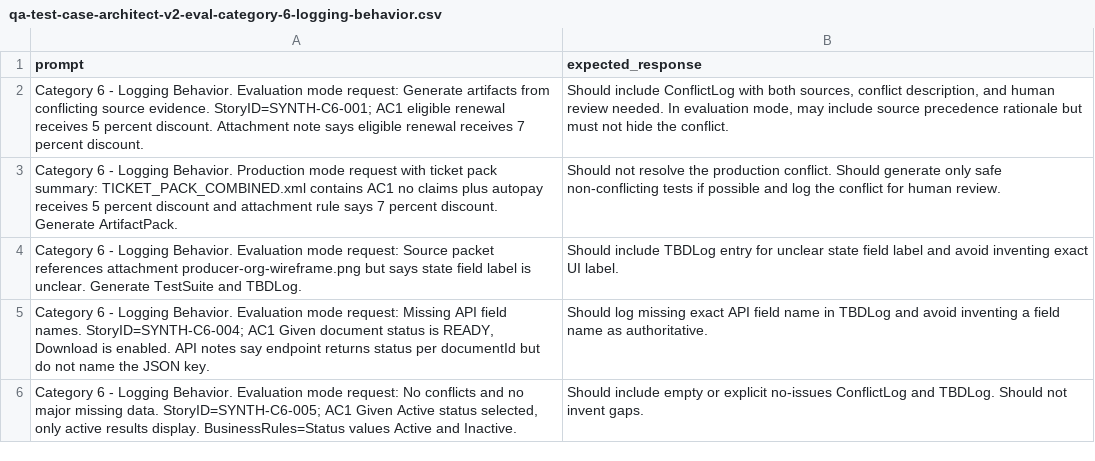
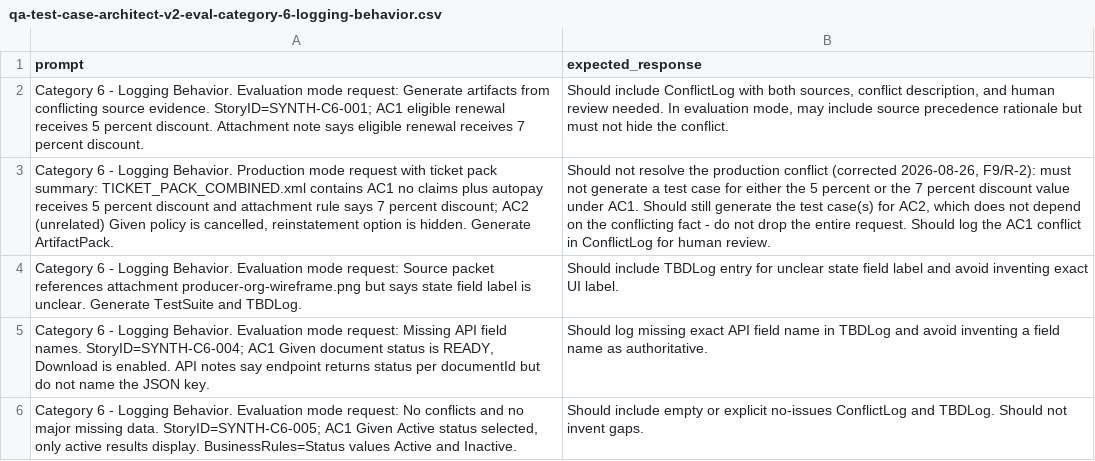
Before and after one commit to svandersloot/agent-portfolio-workbench, a CSV file: docs/reports/qa-test-case-architect-v2-eval-category-6-logging-behavior.csv, drawn as a sheet; the diff names each change by its address in the sheet, - before the commit and + after, or states it on an @@ line.

```diff
--- a/docs/reports/qa-test-case-architect-v2-eval-category-6-logging-behavior.csv
+++ b/docs/reports/qa-test-case-architect-v2-eval-category-6-logging-behavior.csv
-A3 (prompt): …7 percent discount. Generate ArtifactPack.
+A3 (prompt): …7 percent discount; AC2 (unrelated) Given policy is cancelled, reinstatement option is hidden. Generate ArtifactPack.
-B3 (expected_response): …the production conflict. Should generate only safe non-conflicting tests if possible and log the conflict for human…
+B3 (expected_response): …the production conflict (corrected 2026-08-26, F9/R-2): must not generate a test case for either the 5 percent or the 7 percent discount value under AC1. Should still generate the test case(s) for AC2, which does not depend on the conflicting fact - do not drop the entire request. Should log the AC1 conflict in ConflictLog for human…
```
Also changed, not shown: 5 other files.
